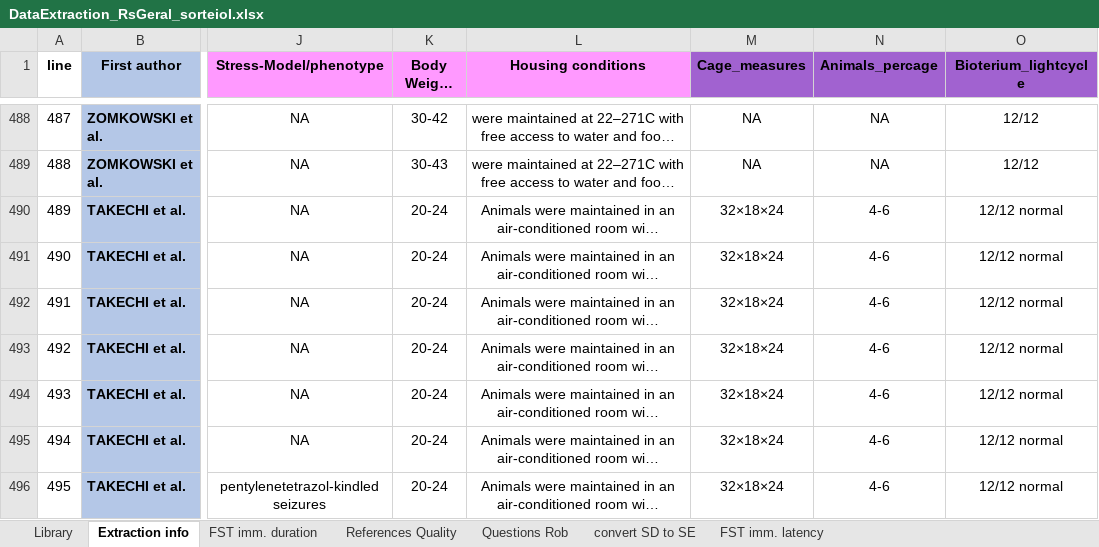
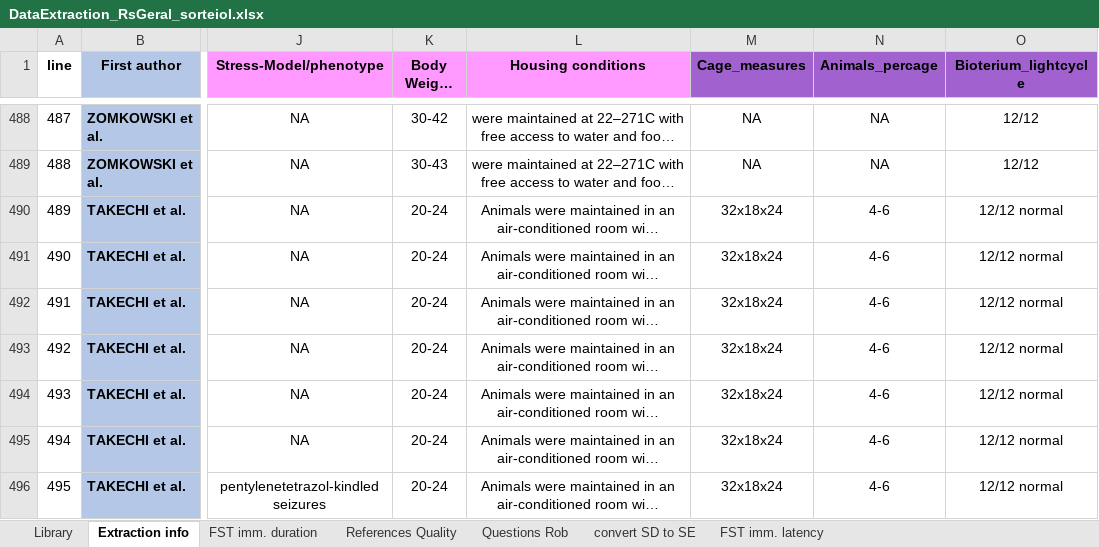
Before and after one commit to tamimart/DissAnalysis, an Excel workbook: data/DataExtraction_RsGeral_sorteioI.xlsx, sheet Extraction info, drawn as a sheet; only a part is shown, gaps mark what is left out; long unchanged cells end in …; values as stored, in another font and other column widths than the file's, no borders; conditional formats not drawn; the diff covers the shown part only; the diff names each change by its address in the sheet, - before the commit and + after, or states it on an @@ line.

```diff
--- a/data/DataExtraction_RsGeral_sorteioI.xlsx (sheet Extraction info)
+++ b/data/DataExtraction_RsGeral_sorteioI.xlsx (sheet Extraction info)
-M490:M496 (Cage_measures): 32×18×24
+M490:M496 (Cage_measures): 32x18x24
```
Also changed, not shown: 43 edited cells elsewhere in this sheet, data/Data_200FST.xlsx, 12 other files.
